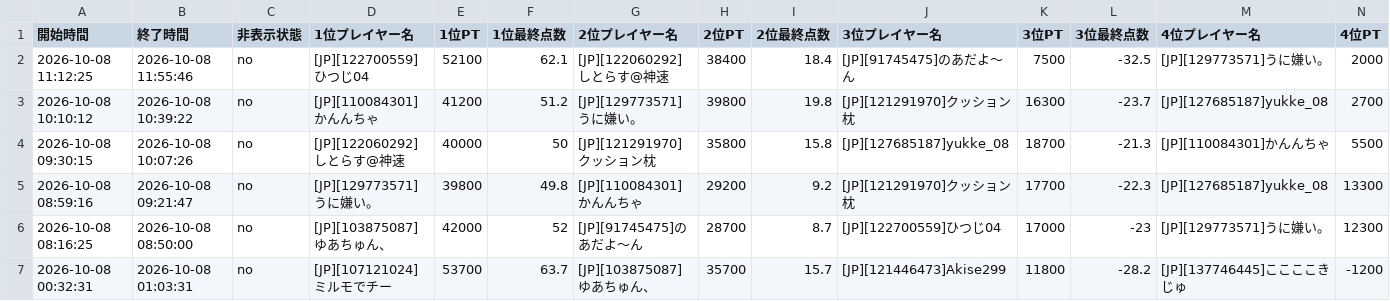
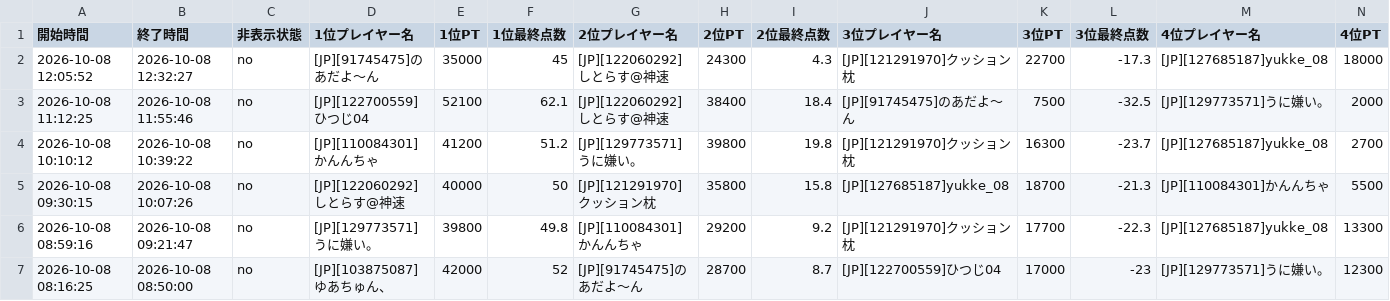
Before and after one commit to monoqlo-league/monoqlo-data, a CSV file: 202610.csv, drawn as a sheet; only a part is shown; the shorter side is filled out with more unchanged rows; rows hold the shown columns only; the diff names each change by its address in the sheet, - before the commit and + after, or states it on an @@ line.

Commit message:
Add files via upload

```diff
--- a/202610.csv
+++ b/202610.csv
+row 2: 2026-10-08 12:05:52 | 2026-10-08 12:32:27 | no | [JP][91745475]のあだよ〜ん | 35000 | 45 | [JP][122060292]しとらす@神速 | 24300 | 4.3 | [JP][121291970]クッション枕 | 22700 | -17.3 | [JP][127685187]yukke_08 | 18000
```
